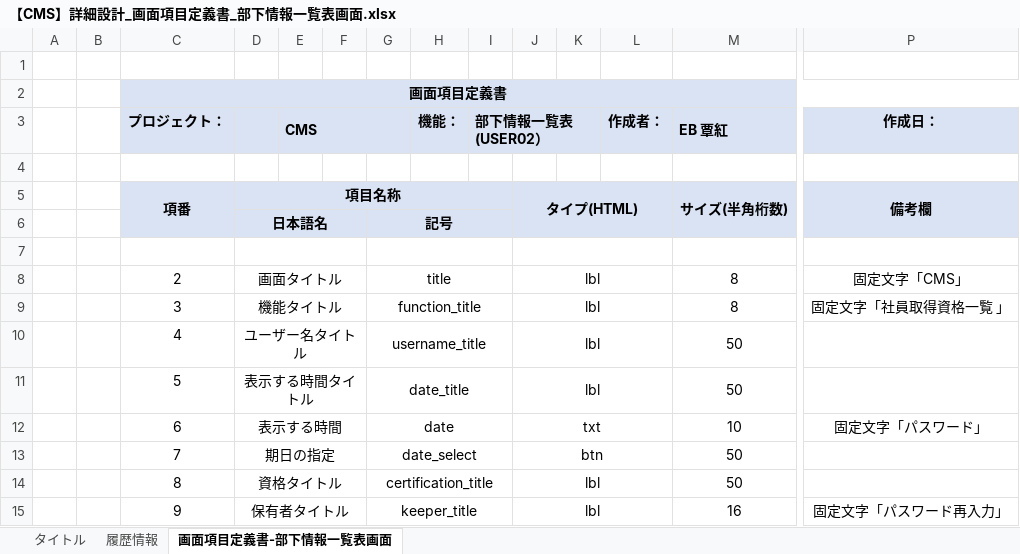
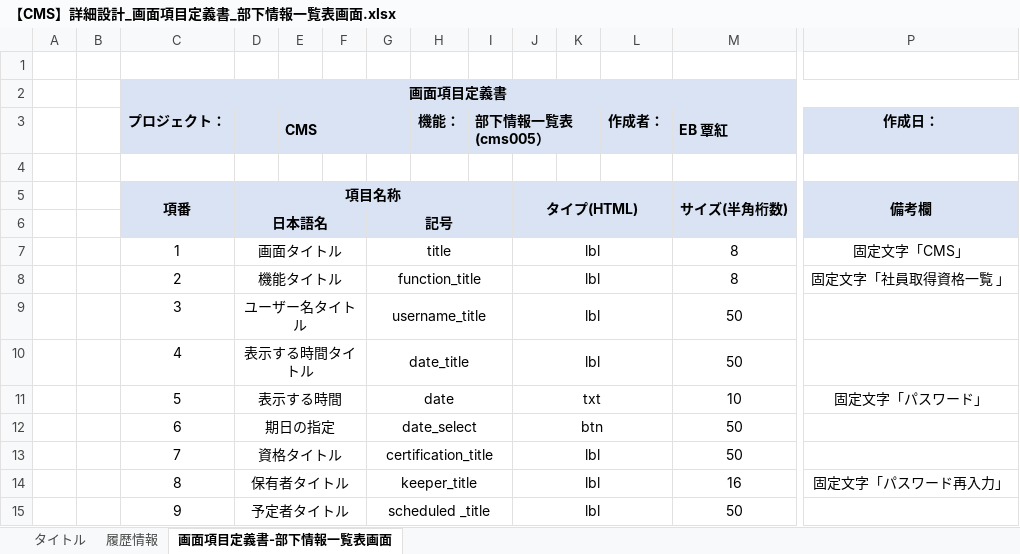
Before and after one commit to IotaTech-Info/certificate-online, an Excel workbook: doc/30_詳細設計/01_画面系/【CMS】詳細設計_画面項目定義書_部下情報一覧表画面.xlsx, sheet 画面項目定義書-部下情報一覧表画面, drawn as a sheet; only a part is shown, gaps mark what is left out; values as stored, in another font and other column widths than the file's, no borders; rows hold the shown columns only; the diff covers the shown part only; the diff names each change by its address in the sheet, - before the commit and + after, or states it on an @@ line.

Commit message:
内容修正

```diff
--- a/doc/30_詳細設計/01_画面系/【CMS】詳細設計_画面項目定義書_部下情報一覧表画面.xlsx (sheet 画面項目定義書-部下情報一覧表画面)
+++ b/doc/30_詳細設計/01_画面系/【CMS】詳細設計_画面項目定義書_部下情報一覧表画面.xlsx (sheet 画面項目定義書-部下情報一覧表画面)
-I3: 部下情報一覧表(USER02）
+I3: 部下情報一覧表(cms005）
-row 7: (empty)
+row 7:  |  | 1 | 画面タイトル |  |  | title |  |  | lbl |  |  | 8 | 固定文字「CMS」
-D8: 画面タイトル
+D8: 機能タイトル
-G8: title
+G8: function_title
-P8 (作成日：): 固定文字「CMS」
+P8 (作成日：): 固定文字「社員取得資格一覧 」
-D9: 機能タイトル
+D9: ユーザー名タイトル
-G9: function_title
+G9: username_title
-M9 (EB 覃紅): 8
+M9 (EB 覃紅): 50
-P9 (作成日：): 固定文字「社員取得資格一覧 」
+P9 (作成日：): (empty)
-D10: ユーザー名タイトル
+D10: 表示する時間タイトル
-G10: username_title
+G10: date_title
-D11: 表示する時間タイトル
+D11: 表示する時間
-G11: date_title
+G11: date
-J11: lbl
+J11: txt
-M11 (EB 覃紅): 50
+M11 (EB 覃紅): 10
-P11 (作成日：): (empty)
+P11 (作成日：): 固定文字「パスワード」
-D12: 表示する時間
+D12: 期日の指定
-G12: date
+G12: date_select
-J12: txt
+J12: btn
-M12 (EB 覃紅): 10
+M12 (EB 覃紅): 50
-P12 (作成日：): 固定文字「パスワード」
+P12 (作成日：): (empty)
-D13: 期日の指定
+D13: 資格タイトル
-G13: date_select
+G13: certification_title
-J13: btn
+J13: lbl
-D14: 資格タイトル
+D14: 保有者タイトル
-G14: certification_title
+G14: keeper_title
-M14 (EB 覃紅): 50
+M14 (EB 覃紅): 16
-P14 (作成日：): (empty)
+P14 (作成日：): 固定文字「パスワード再入力」
-D15: 保有者タイトル
+D15: 予定者タイトル
-G15: keeper_title
+G15: scheduled _title
-M15 (EB 覃紅): 16
+M15 (EB 覃紅): 50
-P15 (作成日：): 固定文字「パスワード再入力」
+P15 (作成日：): (empty)
```
Also changed, not shown: 22 removed rows and 5 edited cells elsewhere in this sheet, sheet 履歴情報.
